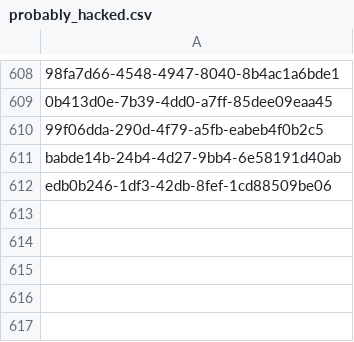
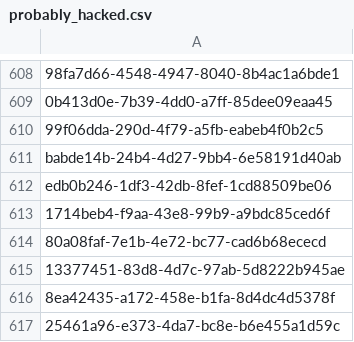
Before and after one commit to OptonGroup/PurpleHack, a CSV file: tasks/Arenadata/probably_hacked.csv, drawn as a sheet; only a part is shown, gaps mark what is left out; the diff names each change by its address in the sheet, - before the commit and + after, or states it on an @@ line.

Commit message:
Data reading is reworked

```diff
--- a/tasks/Arenadata/probably_hacked.csv
+++ b/tasks/Arenadata/probably_hacked.csv
+row 613: 1714beb4-f9aa-43e8-99b9-a9bdc85ced6f
+row 614: 80a08faf-7e1b-4e72-bc77-cad6b68ececd
+row 615: 13377451-83d8-4d7c-97ab-5d8222b945ae
+row 616: 8ea42435-a172-458e-b1fa-8d4dc4d5378f
+row 617: 25461a96-e373-4da7-bc8e-b6e455a1d59c
```
